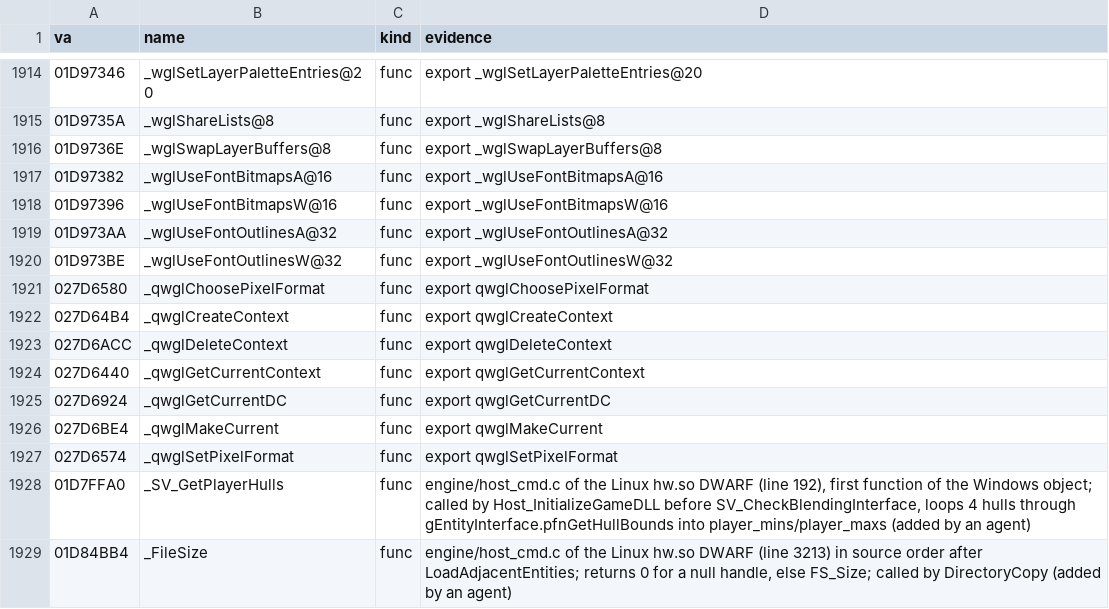
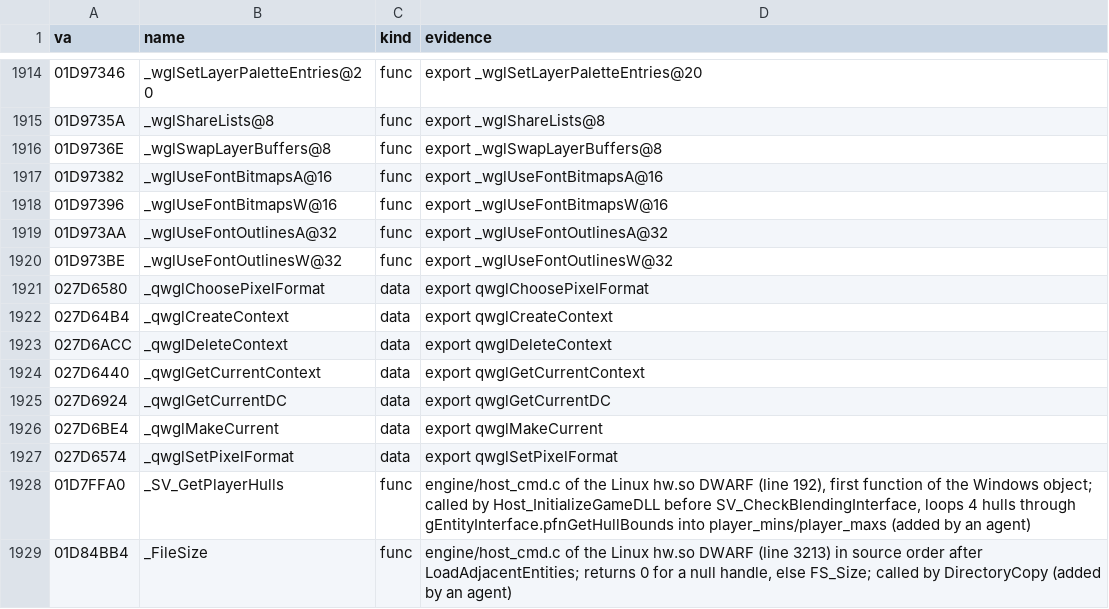
Before and after one commit to caixax/DeCoF, a CSV file: tools/symbols/hw_manual.csv, drawn as a sheet; only a part is shown, gaps mark what is left out; the diff covers the shown part only.

```diff
--- a/tools/symbols/hw_manual.csv
+++ b/tools/symbols/hw_manual.csv
@@ -1989,9 +1989,9 @@ va,name,kind,evidence
 01D973BE,_wglUseFontOutlinesW@32,func,export _wglUseFontOutlinesW@32
-027D6580,_qwglChoosePixelFormat,func,export qwglChoosePixelFormat
-027D64B4,_qwglCreateContext,func,export qwglCreateContext
-027D6ACC,_qwglDeleteContext,func,export qwglDeleteContext
-027D6440,_qwglGetCurrentContext,func,export qwglGetCurrentContext
-027D6924,_qwglGetCurrentDC,func,export qwglGetCurrentDC
-027D6BE4,_qwglMakeCurrent,func,export qwglMakeCurrent
-027D6574,_qwglSetPixelFormat,func,export qwglSetPixelFormat
+027D6580,_qwglChoosePixelFormat,data,export qwglChoosePixelFormat
+027D64B4,_qwglCreateContext,data,export qwglCreateContext
+027D6ACC,_qwglDeleteContext,data,export qwglDeleteContext
+027D6440,_qwglGetCurrentContext,data,export qwglGetCurrentContext
+027D6924,_qwglGetCurrentDC,data,export qwglGetCurrentDC
+027D6BE4,_qwglMakeCurrent,data,export qwglMakeCurrent
+027D6574,_qwglSetPixelFormat,data,export qwglSetPixelFormat
 01D7FFA0,_SV_GetPlayerHulls,func,"engine/host_cmd.c of the Linux hw.so DWARF (line 192), first function of the Windows object; called by Host_InitializeGameDLL before SV_CheckBlendingInterface, loops 4 hulls through gEntityInterface.pfnGetHullBounds into player_mins/player_maxs (added by an agent)"
```
Also changed, not shown: 6 added rows and 14 edited cells elsewhere in this file, tools/symbols/hw_forget.csv, 16 other files.
